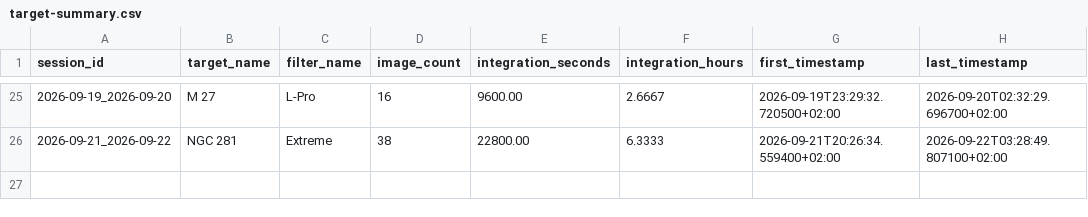
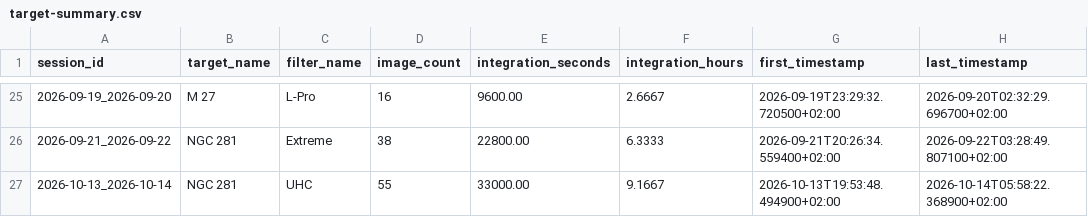
Before and after one commit to maininimassimo-bit/digital-stargate-manual, a CSV file: data/analytics/history/target-summary.csv, drawn as a sheet; only a part is shown, gaps mark what is left out; the diff names each change by its address in the sheet, - before the commit and + after, or states it on an @@ line.

```diff
--- a/data/analytics/history/target-summary.csv
+++ b/data/analytics/history/target-summary.csv
+row 27: 2026-10-13_2026-10-14 | NGC 281 | UHC | 55 | 33000.00 | 9.1667 | 2026-10-13T19:53:48.494900+02:00 | 2026-10-14T05:58:22.368900+02:00
```
Also changed, not shown: data/analytics/history/configuration-summary.csv, data/analytics/history/sessions.csv, 24 other files.
